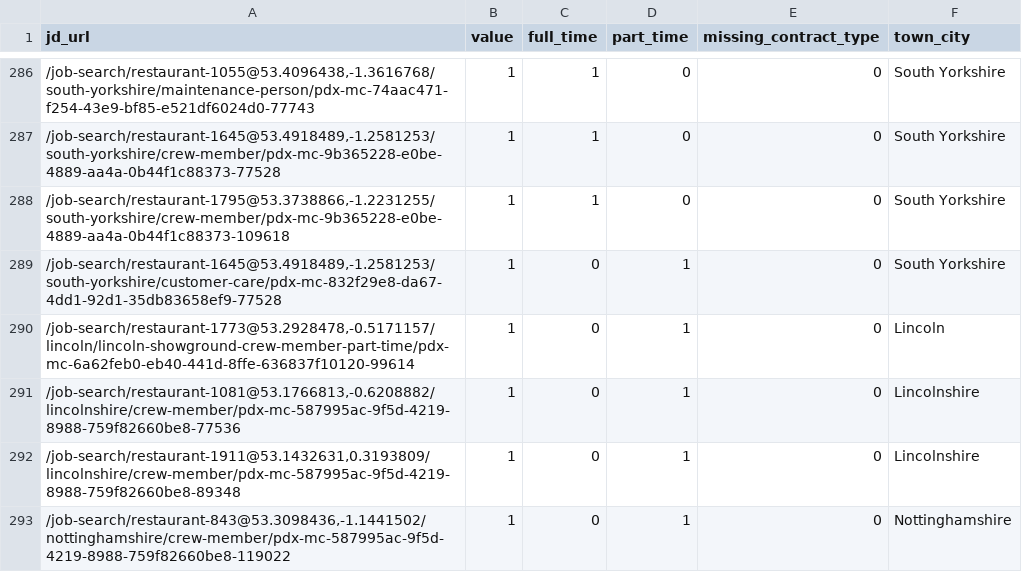
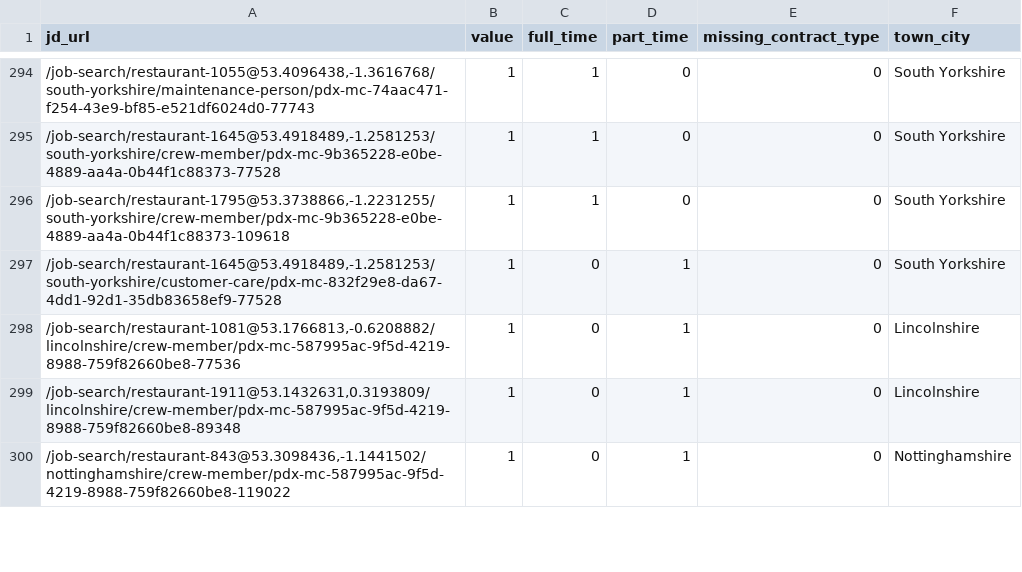
Before and after one commit to aaronisaacs-glitch/mcdonalds-job-tracker, a CSV file: current_jobs.csv, drawn as a sheet; only a part is shown, gaps mark what is left out; removed rows and columns are numbered as before the commit, all else as after; the diff covers the shown part only; the diff names each change by its address in the sheet, - before the commit and + after, or states it on an @@ line.

```diff
--- a/current_jobs.csv
+++ b/current_jobs.csv
-row 290: /job-search/restaurant-1773@53.2928478,-0.5171157/lincoln/lincoln-showground-crew-member-part-time/pdx-mc-6a62feb0-eb40-441d-8ffe-636837f10120-99614 | 1 | 0 | 1 | 0 | Lincoln
```
Also changed, not shown: 23 added rows, 9 removed rows and 2 edited cells elsewhere in this file, job_counts.csv.
